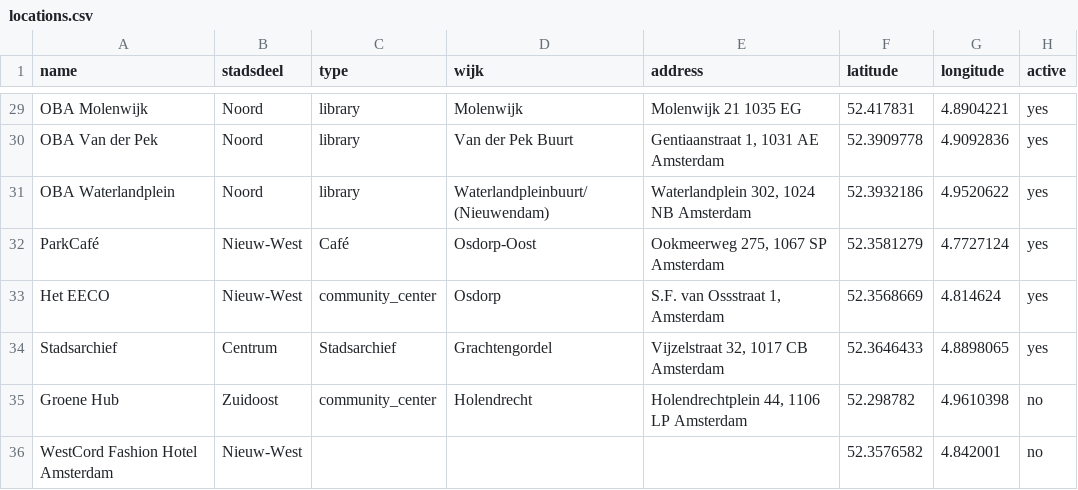
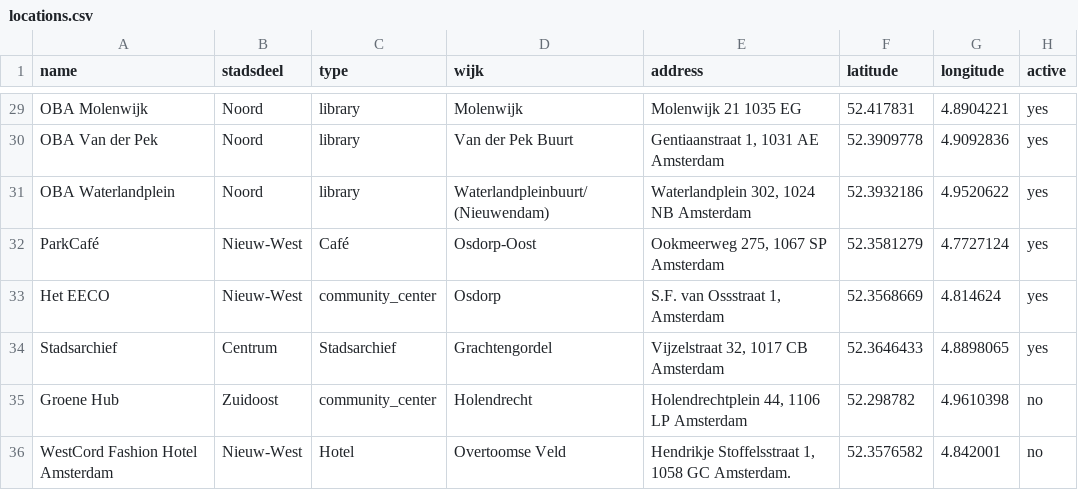
Before and after one commit to Koeltekaart/koeltekaart-amsterdam, a CSV file: data/locations.csv, drawn as a sheet; only a part is shown, gaps mark what is left out; the diff names each change by its address in the sheet, - before the commit and + after, or states it on an @@ line.

```diff
--- a/data/locations.csv
+++ b/data/locations.csv
-C36 (type): (empty)
+C36 (type): Hotel
-D36 (wijk): (empty)
+D36 (wijk): Overtoomse Veld
-E36 (address): (empty)
+E36 (address): Hendrikje Stoffelsstraat 1, 1058 GC Amsterdam.
```
